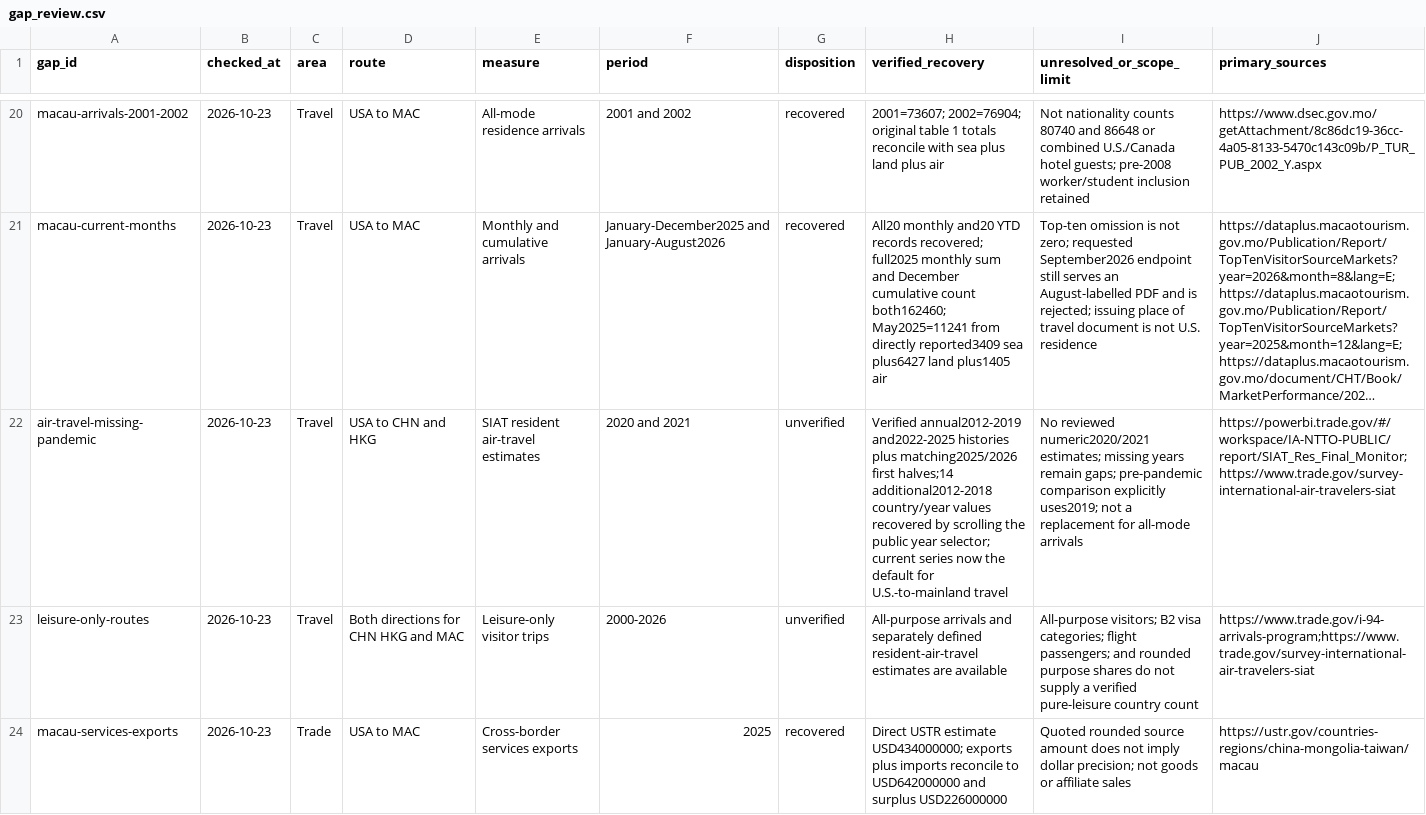
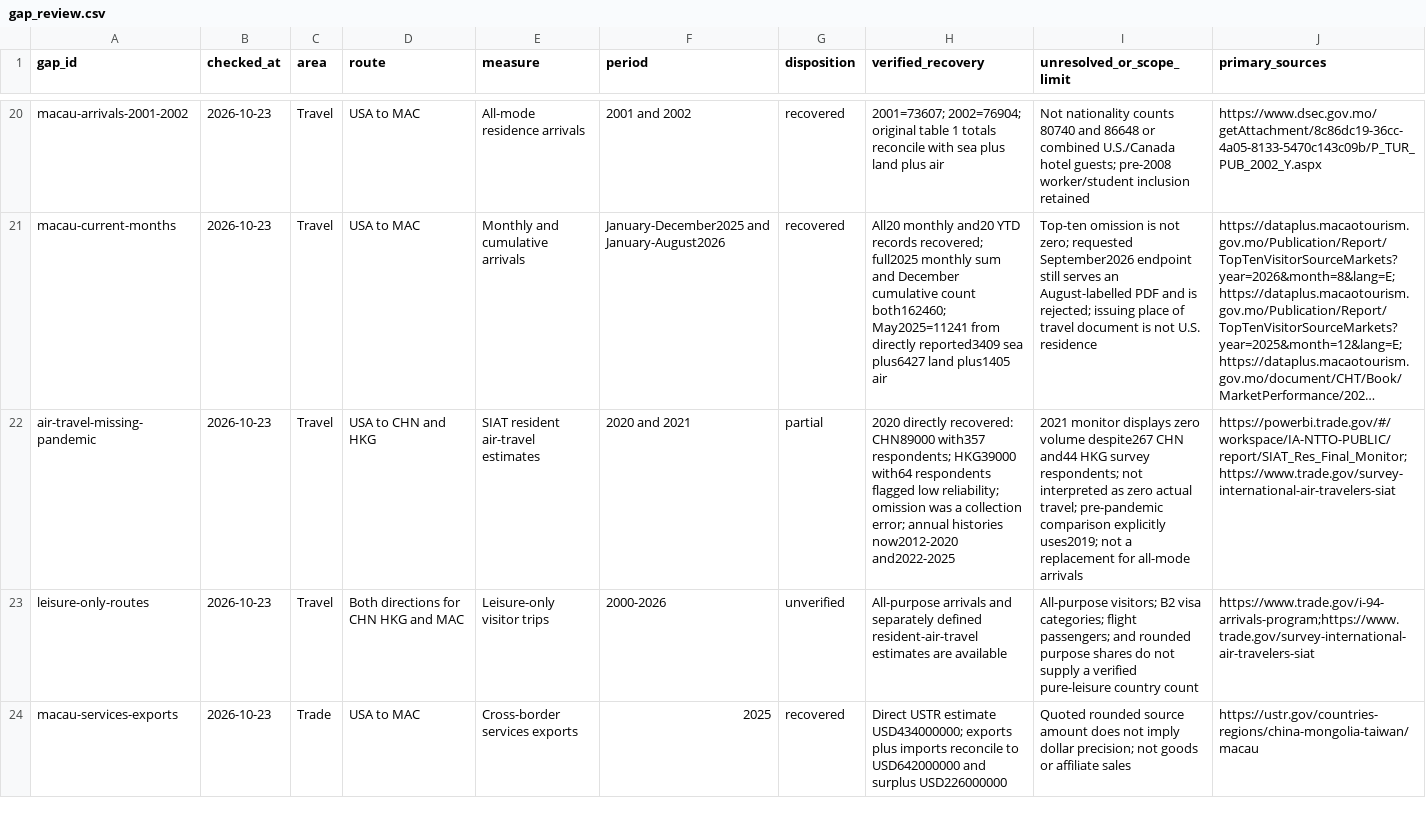
Before and after one commit to hanshanley/china-us-relation-change, a CSV file: data/site/gap_review.csv, drawn as a sheet; only a part is shown, gaps mark what is left out; long unchanged cells end in …; the diff names each change by its address in the sheet, - before the commit and + after, or states it on an @@ line.

Commit message:
Rework chart proportions and restore verified 2020 travel
Use a taller responsive plotting area, larger axis typography, a stronger title hierarchy and a consistent unit scale. Restore the monitor's directly reported 2020 China and Hong Kong estimates. Keep its contradictory 2021 zero-volume outputs excluded, with an explicit explanation and source checks. Preserve concurrent Weibo work outside this commit.

```diff
--- a/data/site/gap_review.csv
+++ b/data/site/gap_review.csv
-G22 (disposition): unverified
+G22 (disposition): partial
-H22 (verified_recovery): Verified annual2012-2019 and2022-2025 histories plus matching2025/2026 first halves;14 additional2012-2018 country/year values recovered by scrolling the public year selector; current series now the default for U.S.-to-mainland travel
+H22 (verified_recovery): 2020 directly recovered: CHN89000 with357 respondents; HKG39000 with64 respondents flagged low reliability; omission was a collection error; annual histories now2012-2020 and2022-2025
-I22 (unresolved_or_scope_limit): No reviewed numeric2020/2021 estimates; missing years remain gaps; pre-pandemic comparison…
+I22 (unresolved_or_scope_limit): 2021 monitor displays zero volume despite267 CHN and44 HKG survey respondents; not interpreted as zero actual travel; pre-pandemic comparison…
```
Also changed, not shown: site/downloads/gap-review.csv, 52 other files.
